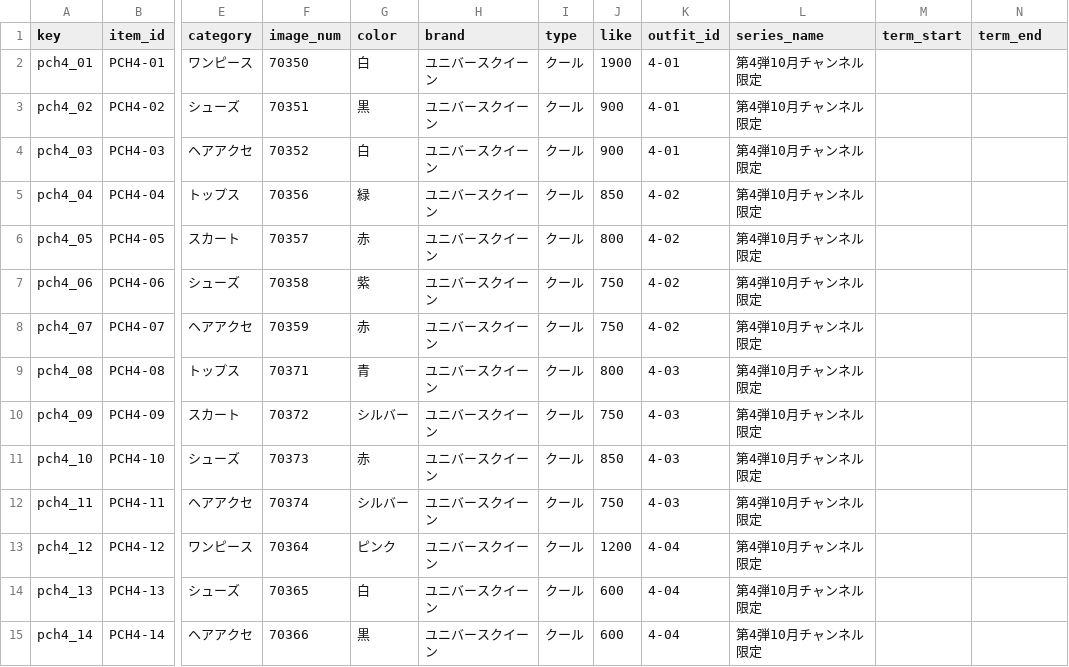
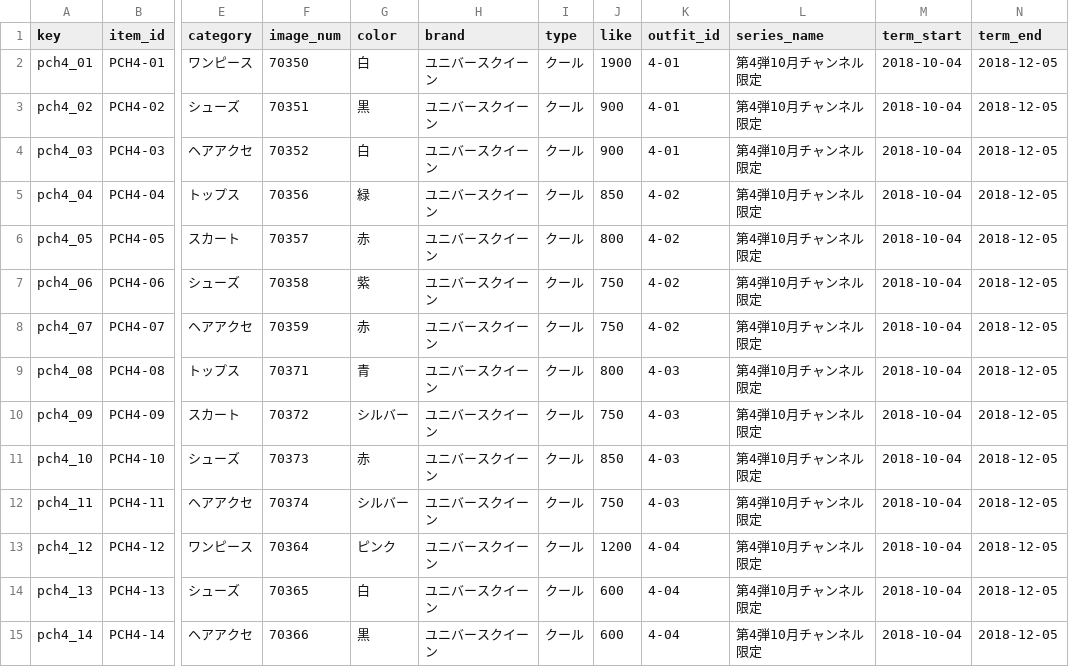
Before and after one commit to prickathon/prismdb, a CSV file: _data/item/prichan-items-PCH4.csv, drawn as a sheet; only a part is shown, gaps mark what is left out; the diff covers the shown part only; the diff names each change by its address in the sheet, - before the commit and + after, or states it on an @@ line.

```diff
--- a/_data/item/prichan-items-PCH4.csv
+++ b/_data/item/prichan-items-PCH4.csv
-M2:M15 (term_start): (empty)
+M2:M15 (term_start): 2018-10-04
-N2:N15 (term_end): (empty)
+N2:N15 (term_end): 2018-12-05
```
Also changed, not shown: 116 edited cells elsewhere in this file, _data/item/prichan-items-PCH1.csv, _data/item/prichan-items-PCH2.csv, 4 other files.
